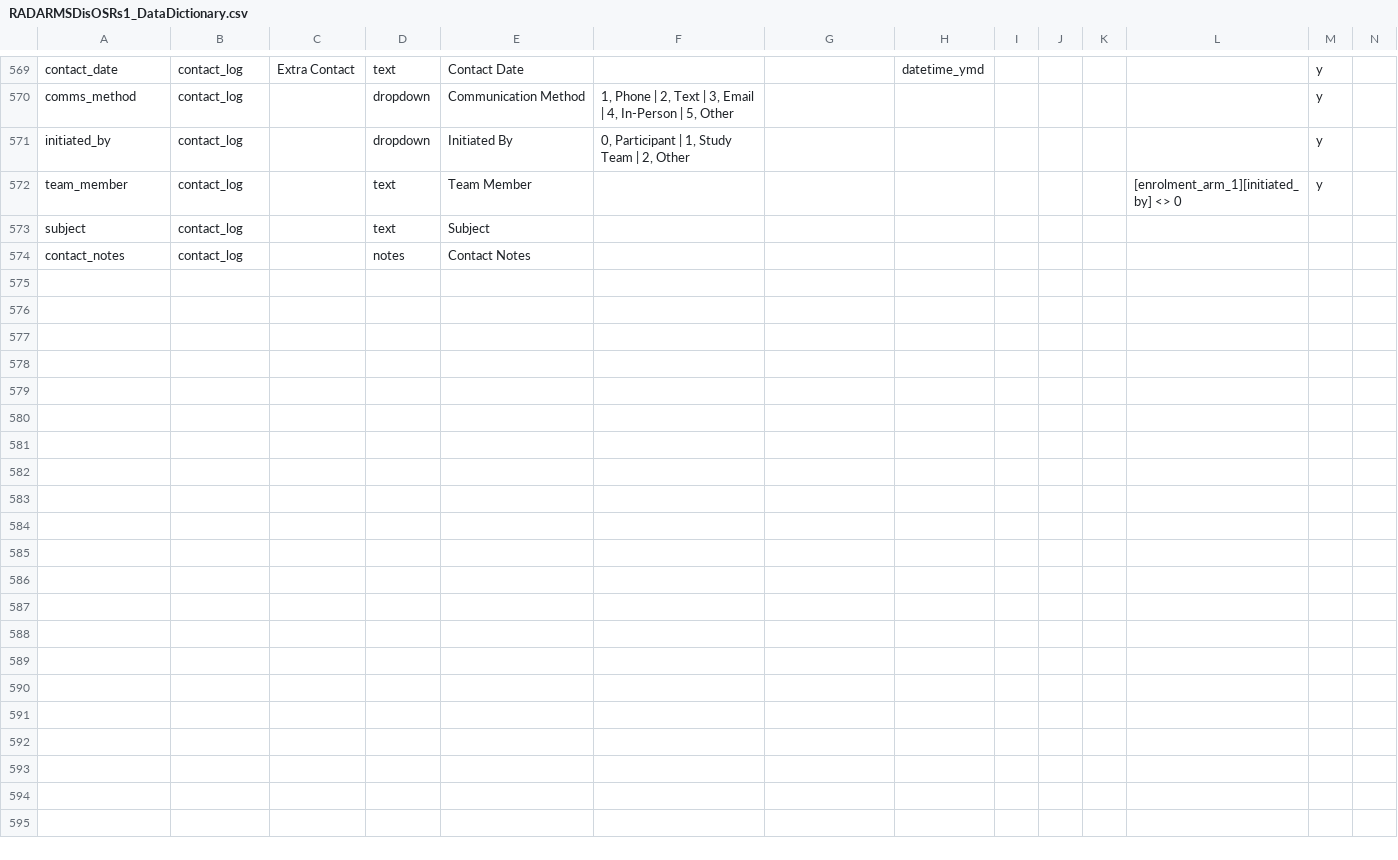
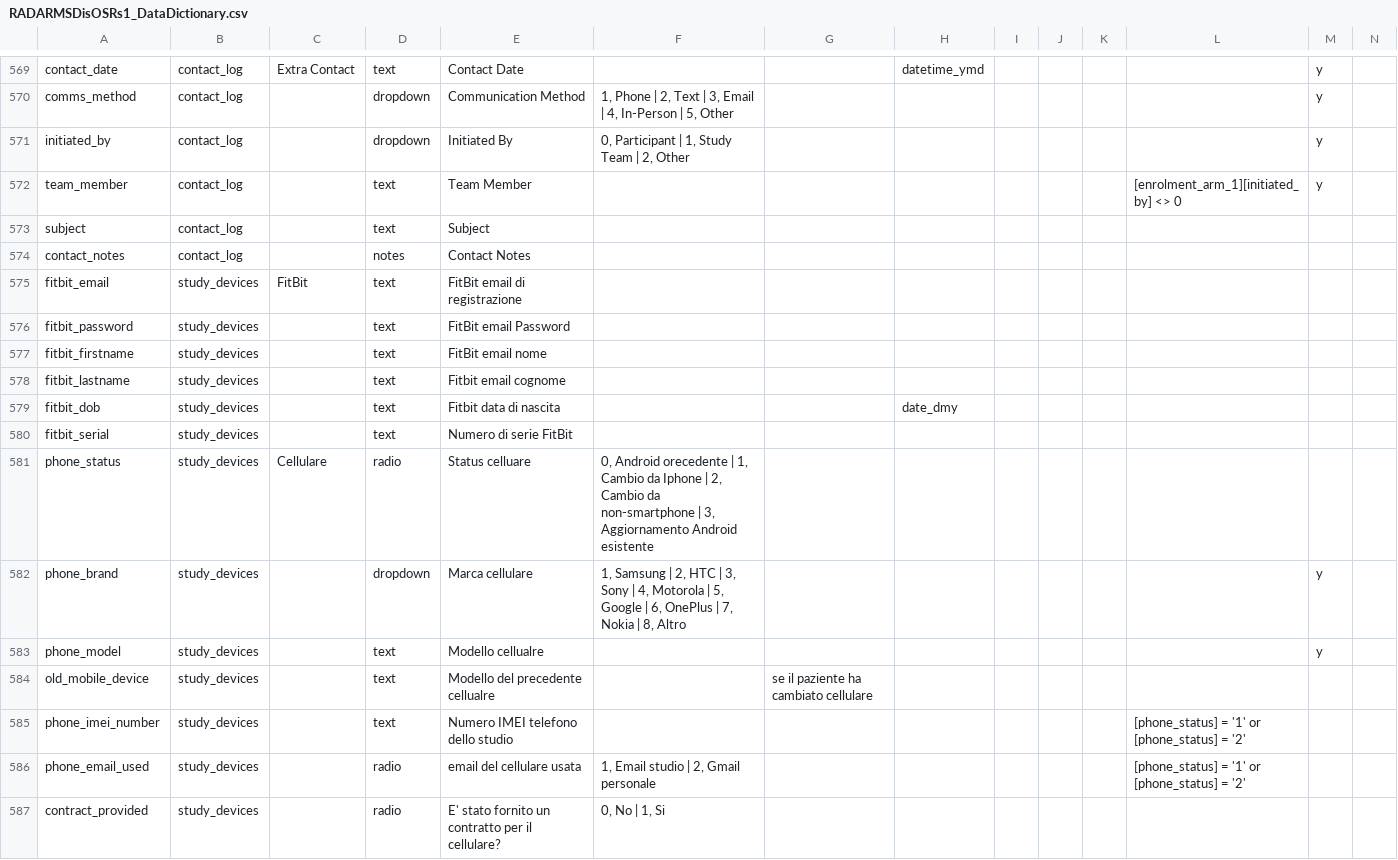
Before and after one commit to RADAR-base/RADAR-CNS-Studies-Data-Dictionary, a CSV file: RADARMSDisOSRs1/RADARMSDisOSRs1_DataDictionary.csv, drawn as a sheet; only a part is shown, gaps mark what is left out; rows hold the shown columns only; the diff covers the shown part only; the diff names each change by its address in the sheet, - before the commit and + after, or states it on an @@ line.

Commit message:
Study devices and participant feedback added to MS OSR DDs

```diff
--- a/RADARMSDisOSRs1/RADARMSDisOSRs1_DataDictionary.csv
+++ b/RADARMSDisOSRs1/RADARMSDisOSRs1_DataDictionary.csv
+row 575: fitbit_email | study_devices | FitBit | text | FitBit email di registrazione
+row 576: fitbit_password | study_devices |  | text | FitBit email Password
+row 577: fitbit_firstname | study_devices |  | text | FitBit email nome
+row 578: fitbit_lastname | study_devices |  | text | Fitbit email cognome
+row 579: fitbit_dob | study_devices |  | text | Fitbit data di nascita |  |  | date_dmy
+row 580: fitbit_serial | study_devices |  | text | Numero di serie FitBit
+row 581: phone_status | study_devices | Cellulare | radio | Status celluare | 0, Android orecedente | 1, Cambio da Iphone | 2, Cambio da non-smartphone | 3, Aggiornamento Android esistente
+row 582: phone_brand | study_devices |  | dropdown | Marca cellulare | 1, Samsung | 2, HTC | 3, Sony | 4, Motorola | 5, Google | 6, OnePlus | 7, Nokia | 8, Altro |  |  |  |  |  |  | y
+row 583: phone_model | study_devices |  | text | Modello cellualre |  |  |  |  |  |  |  | y
+row 584: old_mobile_device | study_devices |  | text | Modello del precedente cellualre |  | se il paziente ha cambiato cellulare
+row 585: phone_imei_number | study_devices |  | text | Numero IMEI telefono dello studio |  |  |  |  |  |  | [phone_status] = '1' or [phone_status] = '2'
+row 586: phone_email_used | study_devices |  | radio | email del cellulare usata | 1, Email studio | 2, Gmail personale |  |  |  |  |  | [phone_status] = '1' or [phone_status] = '2'
+row 587: contract_provided | study_devices |  | radio | E' stato fornito un contratto per il cellulare? | 0, No | 1, Si
```
Also changed, not shown: 13 added rows elsewhere in this file, RADARMSDepOSRs1/RADARMSDepOSRs1_DataDictionary.csv.
